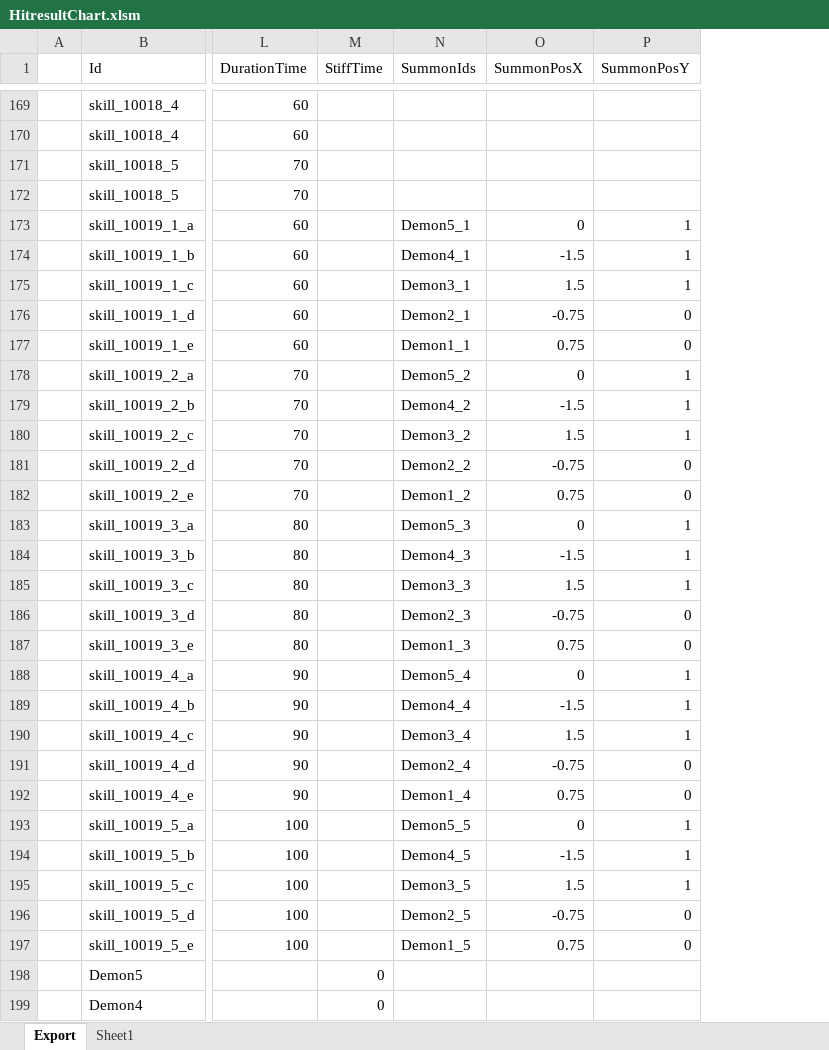
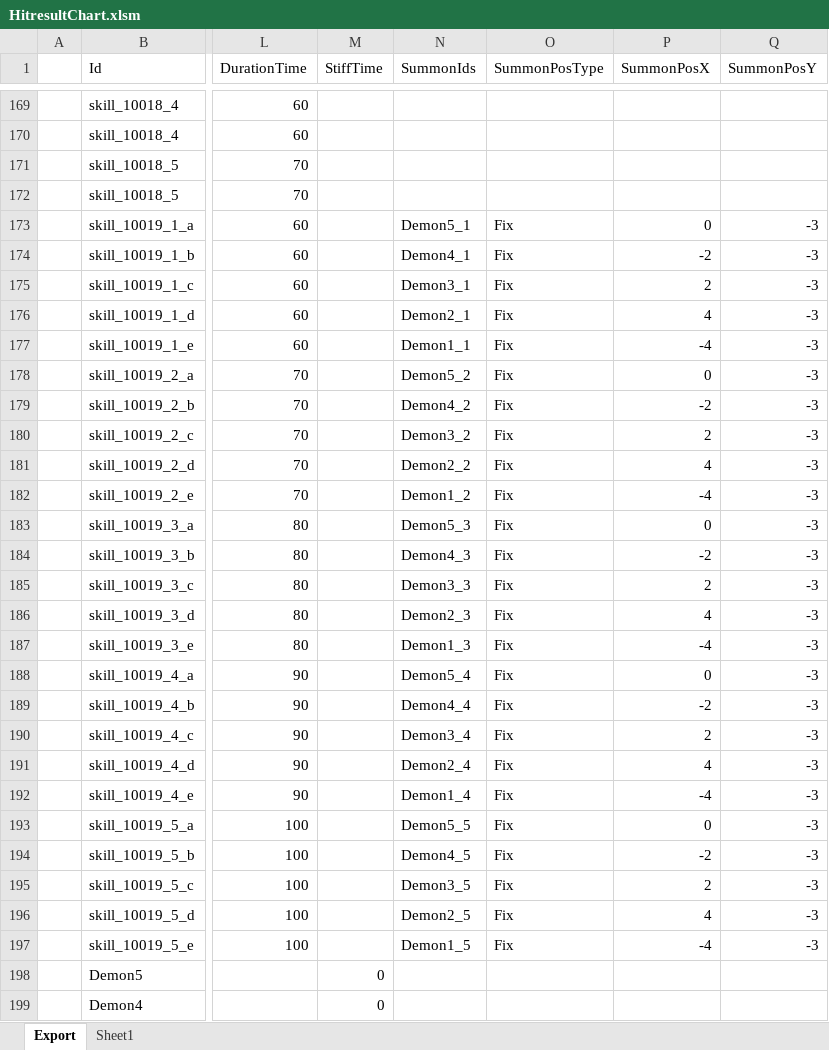
Before and after one commit to BlindBullet/ProjectDF, an Excel workbook: Assets/DataTables~/HitresultChart.xlsm, sheet Export, drawn as a sheet; only a part is shown, gaps mark what is left out; values as stored, in another font and other column widths than the file's, no borders; charts and pictures not drawn; addresses are those after the commit; the diff covers the shown part only; the diff names each change by its address in the sheet, - before the commit and + after, or states it on an @@ line.

```diff
--- a/Assets/DataTables~/HitresultChart.xlsm (sheet Export)
+++ b/Assets/DataTables~/HitresultChart.xlsm (sheet Export)
+column O (SummonPosType), rows 173-197: all Fix
-Q173:Q175 (SummonPosY): 1
+Q173:Q175 (SummonPosY): -3
-P174 (SummonPosX): -1.5
+P174 (SummonPosX): -2
-P175 (SummonPosX): 1.5
+P175 (SummonPosX): 2
-P176 (SummonPosX): -0.75
+P176 (SummonPosX): 4
-Q176:Q177 (SummonPosY): 0
+Q176:Q177 (SummonPosY): -3
-P177 (SummonPosX): 0.75
+P177 (SummonPosX): -4
-Q178:Q180 (SummonPosY): 1
+Q178:Q180 (SummonPosY): -3
-P179 (SummonPosX): -1.5
+P179 (SummonPosX): -2
-P180 (SummonPosX): 1.5
+P180 (SummonPosX): 2
-P181 (SummonPosX): -0.75
+P181 (SummonPosX): 4
-Q181:Q182 (SummonPosY): 0
+Q181:Q182 (SummonPosY): -3
-P182 (SummonPosX): 0.75
+P182 (SummonPosX): -4
-Q183:Q185 (SummonPosY): 1
+Q183:Q185 (SummonPosY): -3
-P184 (SummonPosX): -1.5
+P184 (SummonPosX): -2
-P185 (SummonPosX): 1.5
+P185 (SummonPosX): 2
-P186 (SummonPosX): -0.75
+P186 (SummonPosX): 4
-Q186:Q187 (SummonPosY): 0
+Q186:Q187 (SummonPosY): -3
-P187 (SummonPosX): 0.75
+P187 (SummonPosX): -4
-Q188:Q190 (SummonPosY): 1
+Q188:Q190 (SummonPosY): -3
-P189 (SummonPosX): -1.5
+P189 (SummonPosX): -2
-P190 (SummonPosX): 1.5
+P190 (SummonPosX): 2
-P191 (SummonPosX): -0.75
+P191 (SummonPosX): 4
-Q191:Q192 (SummonPosY): 0
+Q191:Q192 (SummonPosY): -3
-P192 (SummonPosX): 0.75
+P192 (SummonPosX): -4
-Q193:Q195 (SummonPosY): 1
+Q193:Q195 (SummonPosY): -3
-P194 (SummonPosX): -1.5
+P194 (SummonPosX): -2
-P195 (SummonPosX): 1.5
+P195 (SummonPosX): 2
-P196 (SummonPosX): -0.75
+P196 (SummonPosX): 4
-Q196:Q197 (SummonPosY): 0
+Q196:Q197 (SummonPosY): -3
-P197 (SummonPosX): 0.75
+P197 (SummonPosX): -4
```
Also changed, not shown: 15 edited cells elsewhere in this sheet, charts or pictures, Assets/DataTables~/MinionChart.xlsm, 7 other files.
